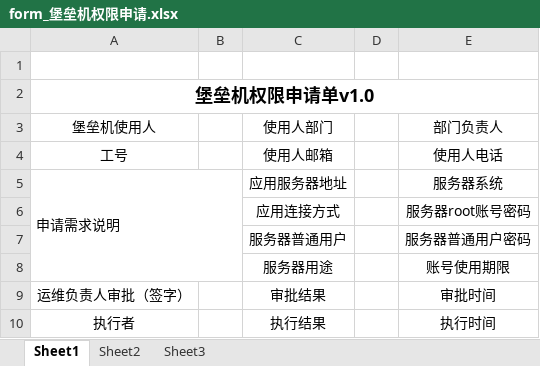
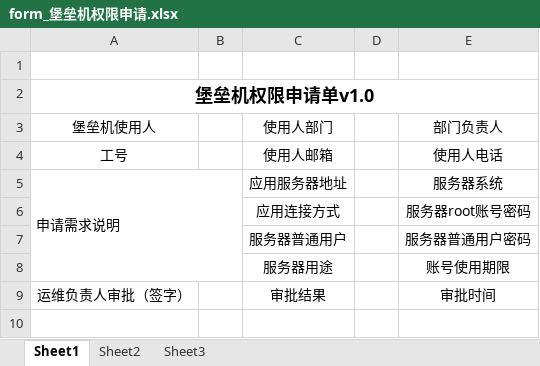
Before and after one commit to songzongquan/email-bpm, an Excel workbook: data/form_堡垒机权限申请.xlsx, sheet Sheet1, drawn as a sheet; values as stored, in another font and other column widths than the file's, no borders; the diff names each change by its address in the sheet, - before the commit and + after, or states it on an @@ line.

```diff
--- a/data/form_堡垒机权限申请.xlsx (sheet Sheet1)
+++ b/data/form_堡垒机权限申请.xlsx (sheet Sheet1)
-row 10: 执行者 |  | 执行结果 |  | 执行时间
```
Also changed, not shown: sheet Sheet2, data/form_域名反向代理申请.xlsx, 2 other files.
